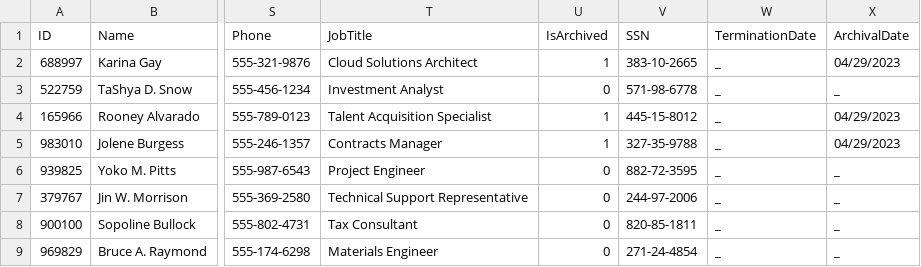
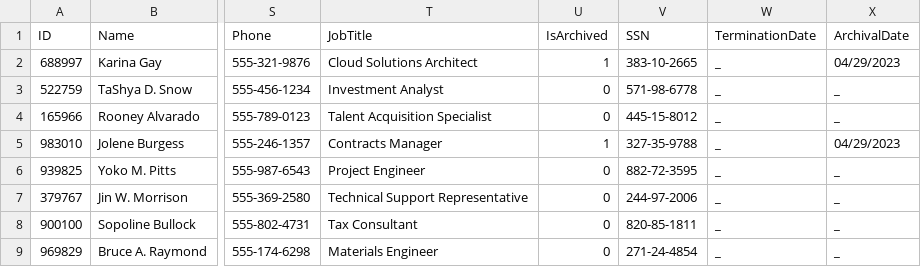
Before and after one commit to SoftDev-Personal-T1-2k23/Payroll, a CSV file: employees.csv, drawn as a sheet; only a part is shown, gaps mark what is left out; the diff names each change by its address in the sheet, - before the commit and + after, or states it on an @@ line.

```diff
--- a/employees.csv
+++ b/employees.csv
-U4 (IsArchived): 1
+U4 (IsArchived): 0
-X4 (ArchivalDate): 04/29/2023
+X4 (ArchivalDate): _
```
Also changed, not shown: 1 other file.
